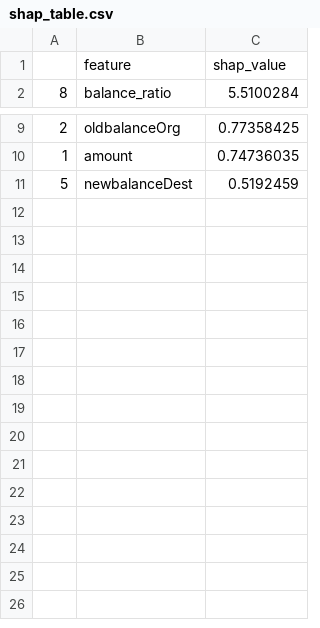
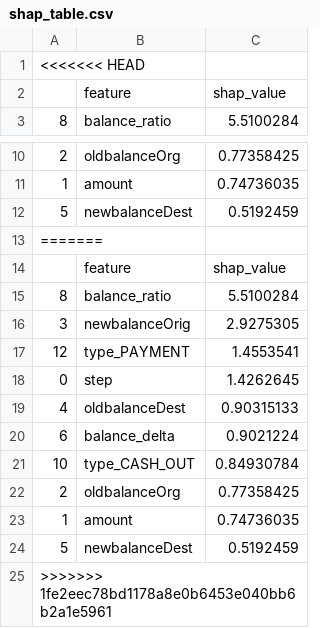
Before and after one commit to Garimayadav2911/A-Cost-Sensitive-and-Explainable-Human-Centric-Framework-for-Fraud-Detection-under-Class-Imbalance, a CSV file: figures/shap_table.csv, drawn as a sheet; only a part is shown, gaps mark what is left out; the diff names each change by its address in the sheet, - before the commit and + after, or states it on an @@ line.

```diff
--- a/figures/shap_table.csv
+++ b/figures/shap_table.csv
+row 1: <<<<<<< HEAD
+row 13: =======
+row 14:  | feature | shap_value
+row 15: 8 | balance_ratio | 5.5100284
+row 16: 3 | newbalanceOrig | 2.9275305
+row 17: 12 | type_PAYMENT | 1.4553541
+row 18: 0 | step | 1.4262645
+row 19: 4 | oldbalanceDest | 0.90315133
+row 20: 6 | balance_delta | 0.9021224
+row 21: 10 | type_CASH_OUT | 0.84930784
+row 22: 2 | oldbalanceOrg | 0.77358425
+row 23: 1 | amount | 0.74736035
+row 24: 5 | newbalanceDest | 0.5192459
+row 25: >>>>>>> 1fe2eec78bd1178a8e0b6453e040bb6b2a1e5961
```
Also changed, not shown: 10 other files.
